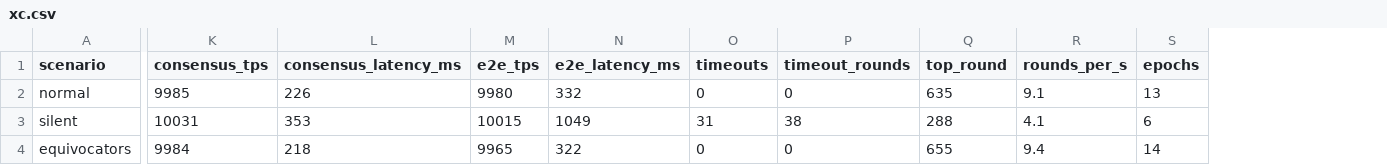
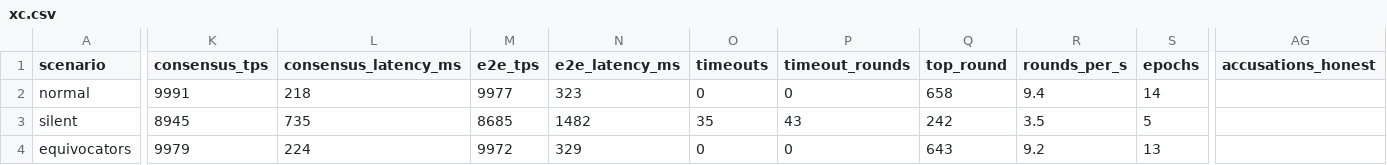
Before and after one commit to CTW2000/trust2-hotstuff-sim, a CSV file: prototype/benchmark/results-p5/xc.csv, drawn as a sheet; only a part is shown, gaps mark what is left out; the diff covers the shown part only; the diff names each change by its address in the sheet, - before the commit and + after, or states it on an @@ line.

```diff
--- a/prototype/benchmark/results-p5/xc.csv
+++ b/prototype/benchmark/results-p5/xc.csv
+column AG (accusations_honest), empty
-K2 (consensus_tps): 9985
+K2 (consensus_tps): 9991
-L2 (consensus_latency_ms): 226
+L2 (consensus_latency_ms): 218
-M2 (e2e_tps): 9980
+M2 (e2e_tps): 9977
-N2 (e2e_latency_ms): 332
+N2 (e2e_latency_ms): 323
-Q2 (top_round): 635
+Q2 (top_round): 658
-R2 (rounds_per_s): 9.1
+R2 (rounds_per_s): 9.4
-S2 (epochs): 13
+S2 (epochs): 14
-K3 (consensus_tps): 10031
+K3 (consensus_tps): 8945
-L3 (consensus_latency_ms): 353
+L3 (consensus_latency_ms): 735
-M3 (e2e_tps): 10015
+M3 (e2e_tps): 8685
-N3 (e2e_latency_ms): 1049
+N3 (e2e_latency_ms): 1482
-O3 (timeouts): 31
+O3 (timeouts): 35
-P3 (timeout_rounds): 38
+P3 (timeout_rounds): 43
-Q3 (top_round): 288
+Q3 (top_round): 242
-R3 (rounds_per_s): 4.1
+R3 (rounds_per_s): 3.5
-S3 (epochs): 6
+S3 (epochs): 5
-K4 (consensus_tps): 9984
+K4 (consensus_tps): 9979
-L4 (consensus_latency_ms): 218
+L4 (consensus_latency_ms): 224
-M4 (e2e_tps): 9965
+M4 (e2e_tps): 9972
-N4 (e2e_latency_ms): 322
+N4 (e2e_latency_ms): 329
-Q4 (top_round): 655
+Q4 (top_round): 643
-R4 (rounds_per_s): 9.4
+R4 (rounds_per_s): 9.2
-S4 (epochs): 14
+S4 (epochs): 13
```
Also changed, not shown: 30 edited cells elsewhere in this file, prototype/benchmark/results-p5/p3.csv, prototype/benchmark/results-p5/x2.csv, 21 other files.
